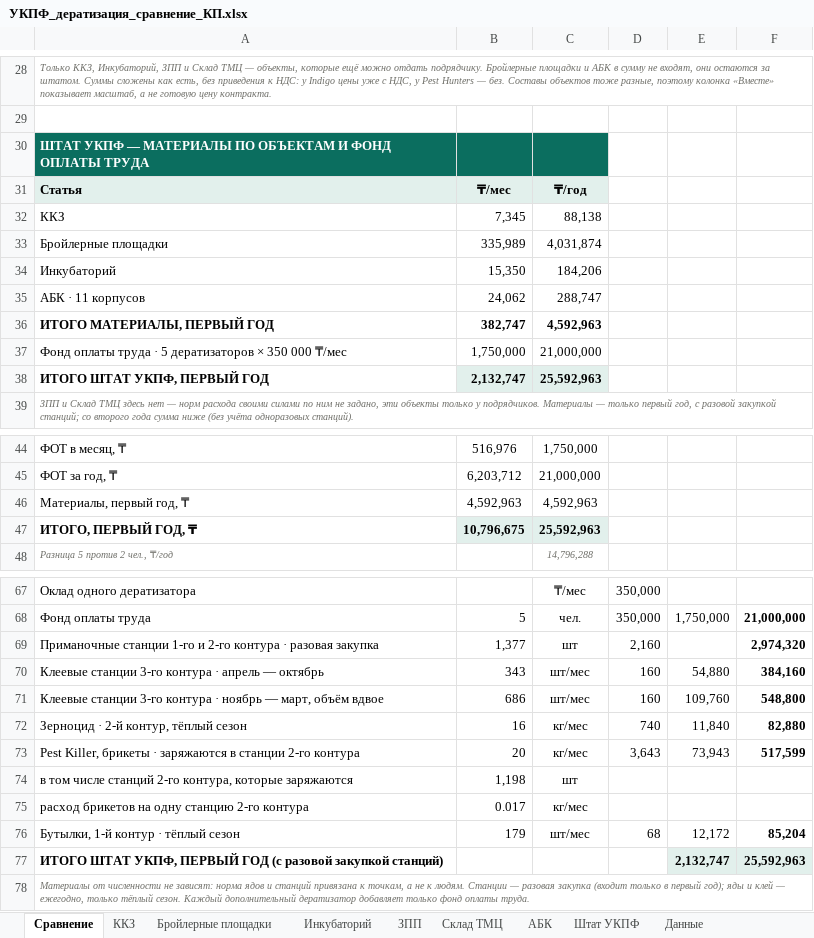
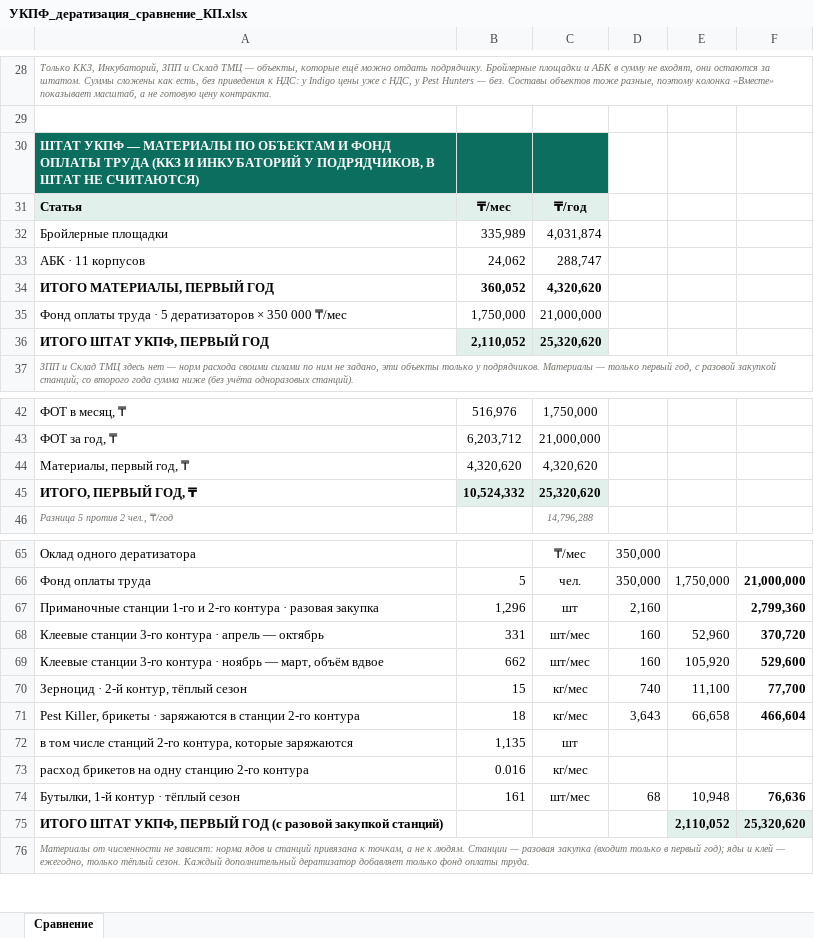
Before and after one commit to alibeksailaubaev-cmd/Periscope-2.0, an Excel workbook: reports/УКПФ_дератизация_сравнение_КП.xlsx, sheet Сравнение, drawn as a sheet; only a part is shown, gaps mark what is left out; values as stored, in another font and other column widths than the file's, no borders; removed rows and columns are numbered as before the commit, all else as after; the diff covers the shown part only; the diff names each change by its address in the sheet, - before the commit and + after, or states it on an @@ line.

```diff
--- a/reports/УКПФ_дератизация_сравнение_КП.xlsx (sheet Сравнение)
+++ b/reports/УКПФ_дератизация_сравнение_КП.xlsx (sheet Сравнение)
@@ sheet tab hidden: ККЗ @@
@@ sheet tab hidden: Бройлерные площадки @@
@@ sheet tab hidden: Инкубаторий @@
@@ sheet tab hidden: ЗПП @@
@@ sheet tab hidden: Склад ТМЦ @@
@@ sheet tab hidden: АБК @@
@@ sheet tab hidden: Штат УКПФ @@
@@ sheet tab hidden: Данные @@
-A30: …ОПЛАТЫ ТРУДА
+A30: …ОПЛАТЫ ТРУДА (ККЗ И ИНКУБАТОРИЙ У ПОДРЯДЧИКОВ, В ШТАТ НЕ СЧИТАЮТСЯ)
-row 32: ККЗ | 7,345 | 88,138
-row 34: Инкубаторий | 15,350 | 184,206
-B34: 382,747
+B34: 360,052
-C34: 4,592,963
+C34: 4,320,620
-B36: 2,132,747
+B36: 2,110,052
-C36: 25,592,963
+C36: 25,320,620
-B44: 4,592,963
+B44: 4,320,620
-C44: 4,592,963
+C44: 4,320,620
-B45: 10,796,675
+B45: 10,524,332
-C45: 25,592,963
+C45: 25,320,620
-B67: 1,377
+B67: 1,296
-F67: 2,974,320
+F67: 2,799,360
-B68: 343
+B68: 331
-E68: 54,880
+E68: 52,960
-F68: 384,160
+F68: 370,720
-B69: 686
+B69: 662
-E69: 109,760
+E69: 105,920
-F69: 548,800
+F69: 529,600
-B70: 16
+B70: 15
-E70: 11,840
+E70: 11,100
-F70: 82,880
+F70: 77,700
-B71: 20
+B71: 18
-E71: 73,943
+E71: 66,658
-F71: 517,599
+F71: 466,604
-B72: 1,198
+B72: 1,135
-B73: 0.017
+B73: 0.016
-B74: 179
+B74: 161
-E74: 12,172
+E74: 10,948
-F74: 85,204
+F74: 76,636
-E75: 2,132,747
+E75: 2,110,052
-F75: 25,592,963
+F75: 25,320,620
```
Also changed, not shown: 4 edited cells elsewhere in this sheet, formulas that keep their value.
